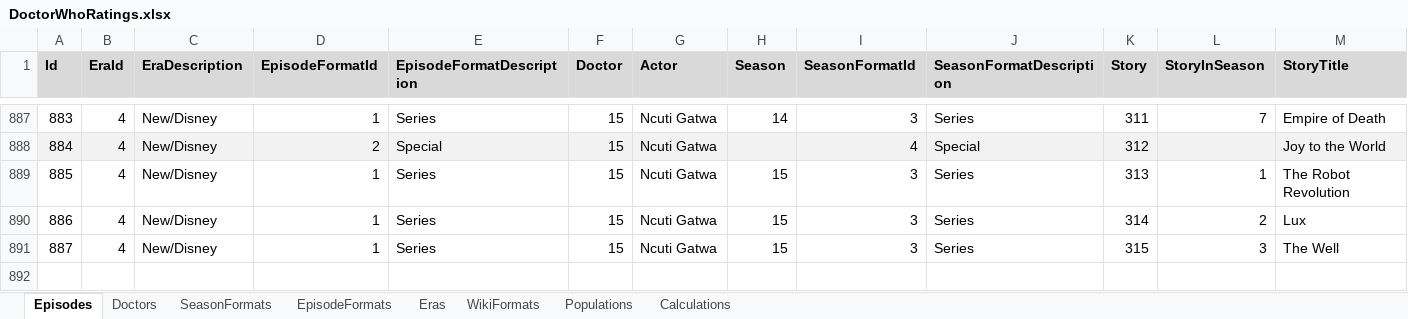
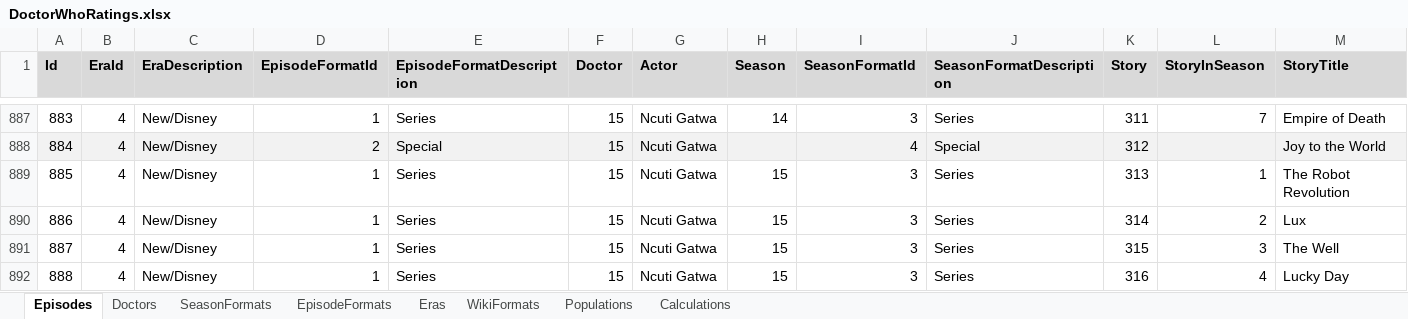
Before and after one commit to russell-mason/doctor-who-ratings, an Excel workbook: DoctorWhoRatings.WebClient/wwwroot/data/DoctorWhoRatings.xlsx, sheet Episodes, drawn as a sheet; only a part is shown, gaps mark what is left out; values as stored, in another font and other column widths than the file's, no borders; rows hold the shown columns only; the diff names each change by its address in the sheet, - before the commit and + after, or states it on an @@ line.

Commit message:
Update ratings - Overnight - S15E04

```diff
--- a/DoctorWhoRatings.WebClient/wwwroot/data/DoctorWhoRatings.xlsx (sheet Episodes)
+++ b/DoctorWhoRatings.WebClient/wwwroot/data/DoctorWhoRatings.xlsx (sheet Episodes)
+row 892: 888 | 4 | New/Disney | 1 | Series | 15 | Ncuti Gatwa | 15 | 3 | Series | 316 | 4 | Lucky Day
```
